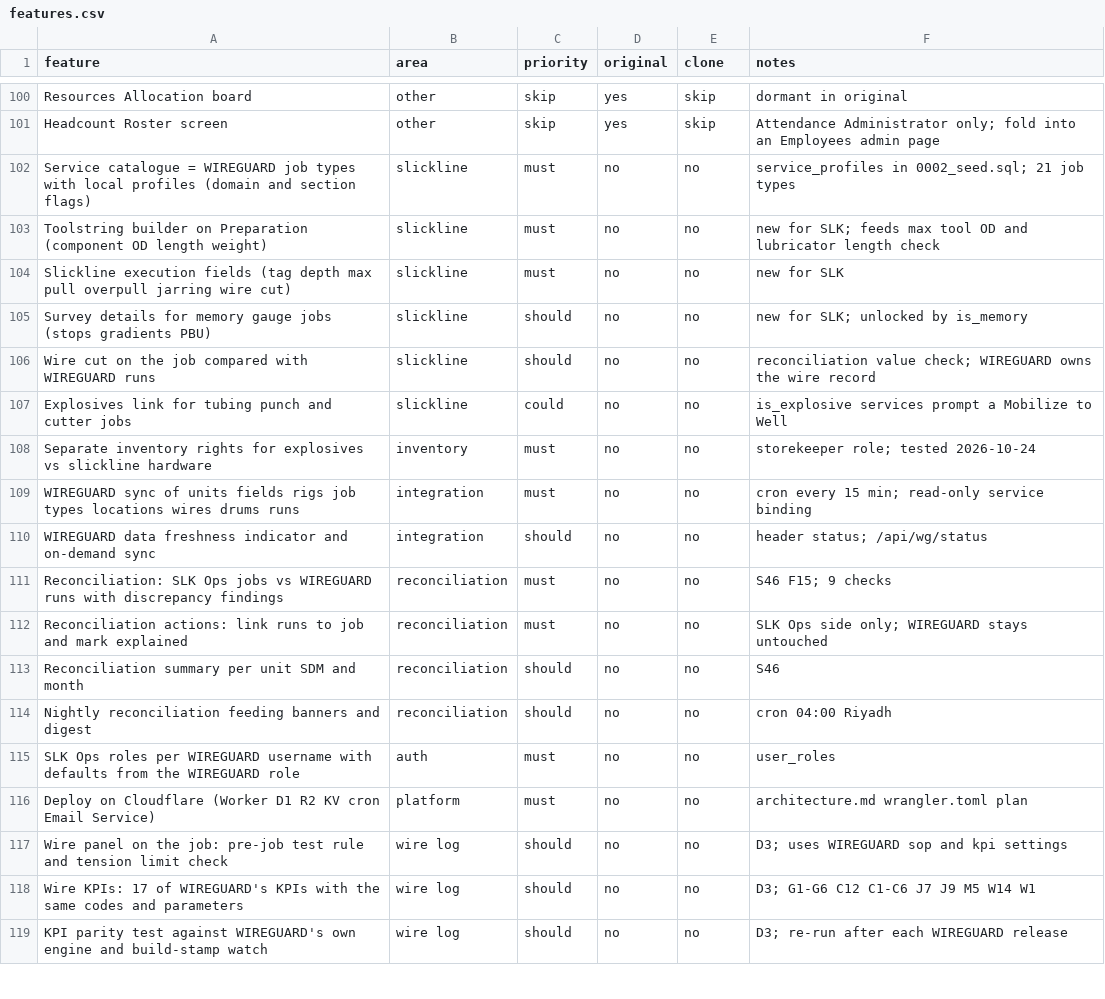
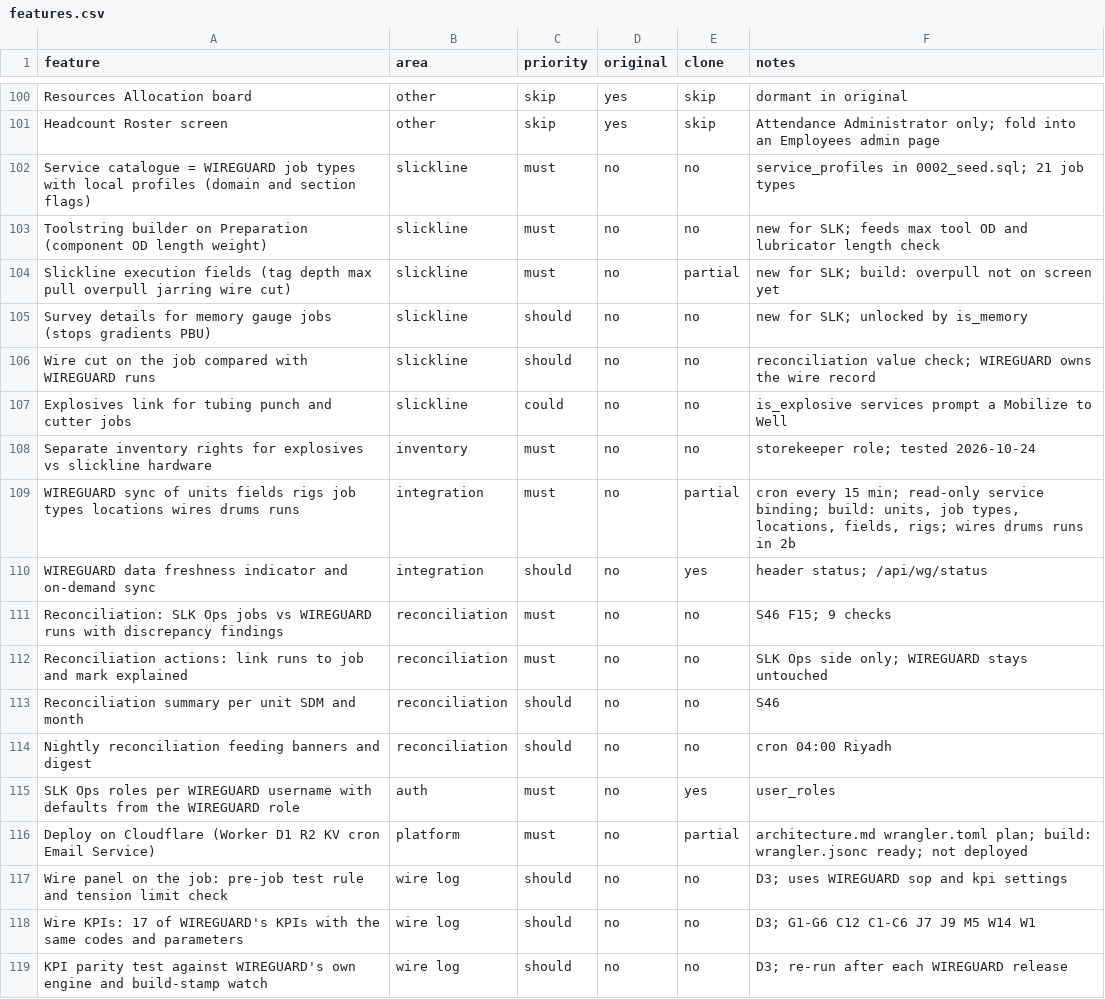
Before and after one commit to jpx406/SLKOperations, a CSV file: replica/features.csv, drawn as a sheet; only a part is shown, gaps mark what is left out; the diff covers the shown part only.

```diff
--- a/replica/features.csv
+++ b/replica/features.csv
@@ -103,3 +103,3 @@ Service catalogue = WIREGUARD job types with local profiles (domain and section
 Toolstring builder on Preparation (component OD length weight),slickline,must,no,no,new for SLK; feeds max tool OD and lubricator length check
-Slickline execution fields (tag depth max pull overpull jarring wire cut),slickline,must,no,no,new for SLK
+Slickline execution fields (tag depth max pull overpull jarring wire cut),slickline,must,no,partial,new for SLK; build: overpull not on screen yet
 Survey details for memory gauge jobs (stops gradients PBU),slickline,should,no,no,new for SLK; unlocked by is_memory
@@ -108,4 +108,4 @@ Explosives link for tubing punch and cutter jobs,slickline,could,no,no,is_explos
 Separate inventory rights for explosives vs slickline hardware,inventory,must,no,no,storekeeper role; tested 2026-10-24
-WIREGUARD sync of units fields rigs job types locations wires drums runs,integration,must,no,no,cron every 15 min; read-only service binding
-WIREGUARD data freshness indicator and on-demand sync,integration,should,no,no,header status; /api/wg/status
+WIREGUARD sync of units fields rigs job types locations wires drums runs,integration,must,no,partial,"cron every 15 min; read-only service binding; build: units, job types, locations, fields, rigs; wires drums runs in 2b"
+WIREGUARD data freshness indicator and on-demand sync,integration,should,no,yes,header status; /api/wg/status
 Reconciliation: SLK Ops jobs vs WIREGUARD runs with discrepancy findings,reconciliation,must,no,no,S46 F15; 9 checks
@@ -114,4 +114,4 @@ Reconciliation summary per unit SDM and month,reconciliation,should,no,no,S46
 Nightly reconciliation feeding banners and digest,reconciliation,should,no,no,cron 04:00 Riyadh
-SLK Ops roles per WIREGUARD username with defaults from the WIREGUARD role,auth,must,no,no,user_roles
-Deploy on Cloudflare (Worker D1 R2 KV cron Email Service),platform,must,no,no,architecture.md wrangler.toml plan
+SLK Ops roles per WIREGUARD username with defaults from the WIREGUARD role,auth,must,no,yes,user_roles
+Deploy on Cloudflare (Worker D1 R2 KV cron Email Service),platform,must,no,partial,architecture.md wrangler.toml plan; build: wrangler.jsonc ready; not deployed
 Wire panel on the job: pre-job test rule and tension limit check,wire log,should,no,no,D3; uses WIREGUARD sop and kpi settings
```
Also changed, not shown: 41 edited cells elsewhere in this file, 12 other files.
